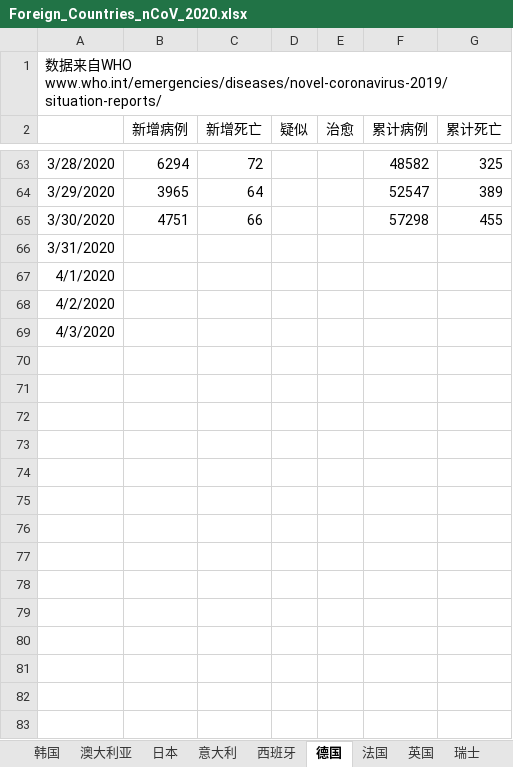
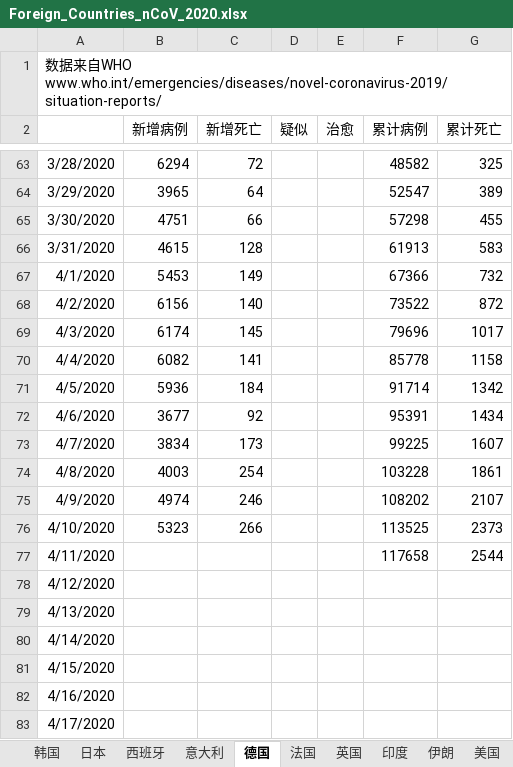
Before and after one commit to 3082455059/nCoV-SIR, an Excel workbook: Foreign_Countries_nCoV_2020.xlsx, sheet 德国, drawn as a sheet; only a part is shown, gaps mark what is left out; values as stored, in another font and other column widths than the file's, no borders; the diff covers the shown part only; the diff names each change by its address in the sheet, - before the commit and + after, or states it on an @@ line.

```diff
--- a/Foreign_Countries_nCoV_2020.xlsx (sheet 德国)
+++ b/Foreign_Countries_nCoV_2020.xlsx (sheet 德国)
@@ sheet tab order changed: 韩国 | 日本 | 西班牙 | 意大利 | 德国 | 法国 | 英国 | 印度 | 伊朗 | 美国 @@
-B66 (新增病例): (empty)
+B66 (新增病例): 4615
-C66 (新增死亡): (empty)
+C66 (新增死亡): 128
-F66 (累计病例): (empty)
+F66 (累计病例): 61913
-G66 (累计死亡): (empty)
+G66 (累计死亡): 583
-B67 (新增病例): (empty)
+B67 (新增病例): 5453
-C67 (新增死亡): (empty)
+C67 (新增死亡): 149
-F67 (累计病例): (empty)
+F67 (累计病例): 67366
-G67 (累计死亡): (empty)
+G67 (累计死亡): 732
-B68 (新增病例): (empty)
+B68 (新增病例): 6156
-C68 (新增死亡): (empty)
+C68 (新增死亡): 140
-F68 (累计病例): (empty)
+F68 (累计病例): 73522
-G68 (累计死亡): (empty)
+G68 (累计死亡): 872
-B69 (新增病例): (empty)
+B69 (新增病例): 6174
-C69 (新增死亡): (empty)
+C69 (新增死亡): 145
-F69 (累计病例): (empty)
+F69 (累计病例): 79696
-G69 (累计死亡): (empty)
+G69 (累计死亡): 1017
+row 70: 4/4/2020 | 6082 | 141 |  |  | 85778 | 1158
+row 71: 4/5/2020 | 5936 | 184 |  |  | 91714 | 1342
+row 72: 4/6/2020 | 3677 | 92 |  |  | 95391 | 1434
+row 73: 4/7/2020 | 3834 | 173 |  |  | 99225 | 1607
+row 74: 4/8/2020 | 4003 | 254 |  |  | 103228 | 1861
+row 75: 4/9/2020 | 4974 | 246 |  |  | 108202 | 2107
+row 76: 4/10/2020 | 5323 | 266 |  |  | 113525 | 2373
+row 77: 4/11/2020 |  |  |  |  | 117658 | 2544
+row 78: 4/12/2020
+row 79: 4/13/2020
+row 80: 4/14/2020
+row 81: 4/15/2020
+row 82: 4/16/2020
+row 83: 4/17/2020
```
Also changed, not shown: 21 added rows elsewhere in this sheet, sheet 美国, sheet 法国, sheet 伊朗, sheet 英国, sheet 西班牙, sheet 日本, 9 more sheets.
